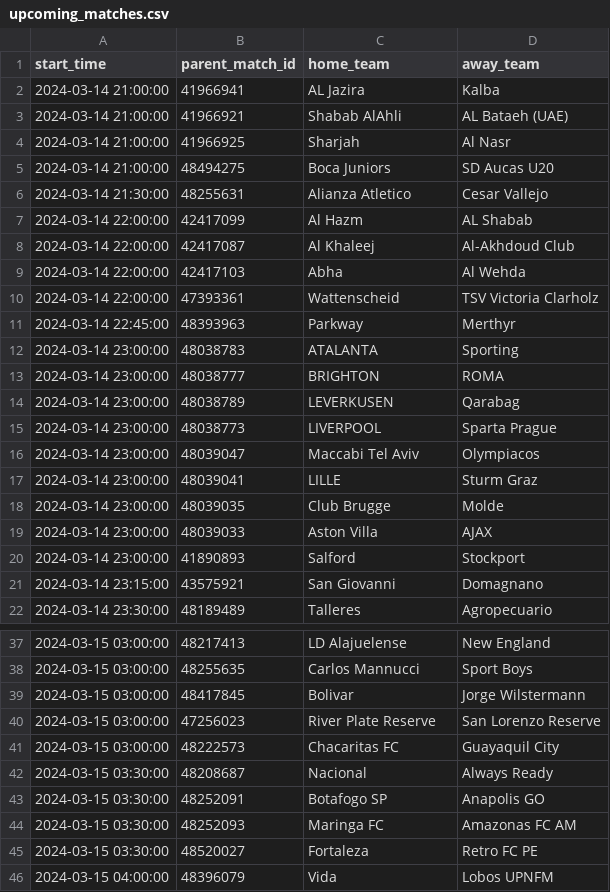
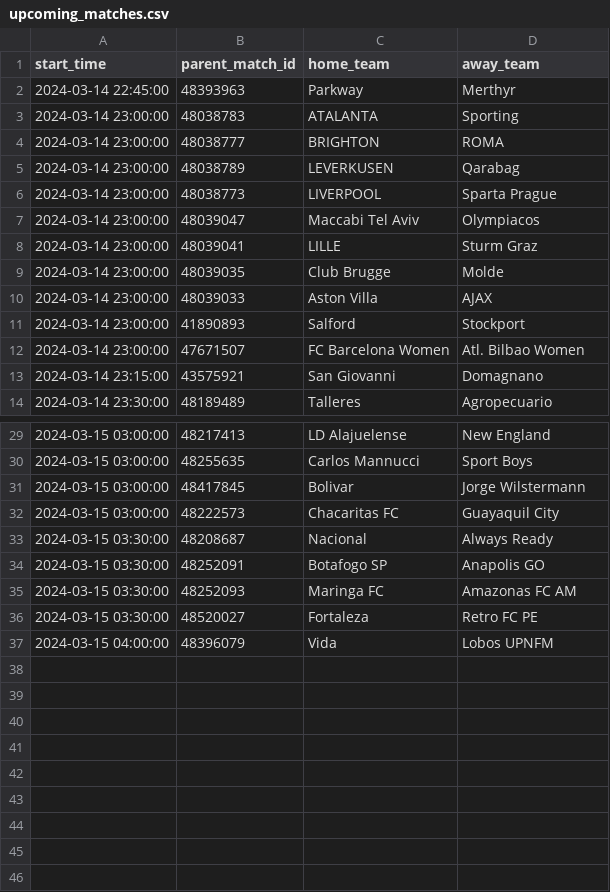
Before and after one commit to dennis-mutethia/soccer-predictions, a CSV file: data/upcoming_matches.csv, drawn as a sheet; only a part is shown, gaps mark what is left out.

```diff
--- a/data/upcoming_matches.csv
+++ b/data/upcoming_matches.csv
@@ -1,11 +1,2 @@
 start_time,parent_match_id,home_team,away_team
-2024-03-14 21:00:00,41966941,AL Jazira,Kalba
-2024-03-14 21:00:00,41966921,Shabab AlAhli,AL Bataeh (UAE)
-2024-03-14 21:00:00,41966925,Sharjah,Al Nasr
-2024-03-14 21:00:00,48494275,Boca Juniors,SD Aucas U20
-2024-03-14 21:30:00,48255631,Alianza Atletico,Cesar Vallejo
-2024-03-14 22:00:00,42417099,Al Hazm,AL Shabab
-2024-03-14 22:00:00,42417087,Al Khaleej,Al-Akhdoud Club
-2024-03-14 22:00:00,42417103,Abha,Al Wehda
-2024-03-14 22:00:00,47393361,Wattenscheid,TSV Victoria Clarholz
 2024-03-14 22:45:00,48393963,Parkway,Merthyr
@@ -20,2 +11,3 @@ start_time,parent_match_id,home_team,away_team
 2024-03-14 23:00:00,41890893,Salford,Stockport
+2024-03-14 23:00:00,47671507,FC Barcelona Women,Atl. Bilbao Women
 2024-03-14 23:15:00,43575921,San Giovanni,Domagnano
@@ -39,3 +31,2 @@ start_time,parent_match_id,home_team,away_team
 2024-03-15 03:00:00,48417845,Bolivar,Jorge Wilstermann
-2024-03-15 03:00:00,47256023,River Plate Reserve,San Lorenzo  Reserve
 2024-03-15 03:00:00,48222573,Chacaritas FC,Guayaquil City
```
Also changed, not shown: docs/predictions.csv, 2 other files.
